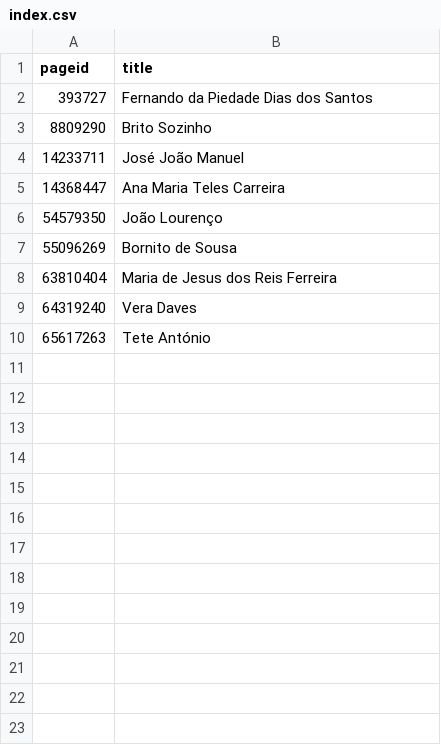
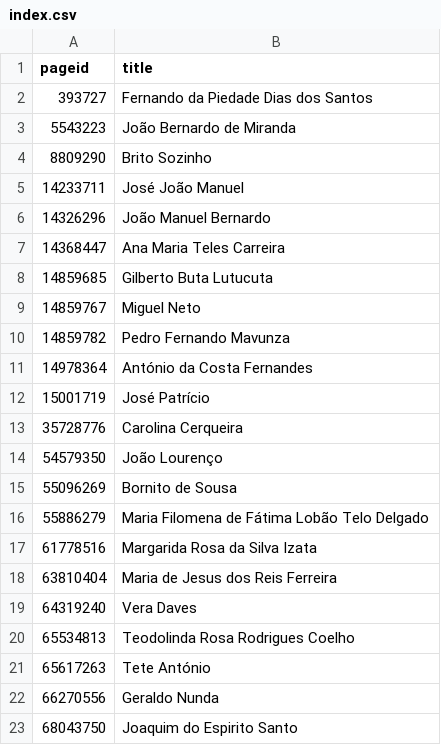
Before and after one commit to every-politician-scrapers/angola, a CSV file: enwiki/index.csv, drawn as a sheet.

```diff
--- a/enwiki/index.csv
+++ b/enwiki/index.csv
@@ -2,9 +2,22 @@ pageid,title
 393727,Fernando da Piedade Dias dos Santos
+5543223,João Bernardo de Miranda
 8809290,Brito Sozinho
 14233711,José João Manuel
+14326296,João Manuel Bernardo
 14368447,Ana Maria Teles Carreira
+14859685,Gilberto Buta Lutucuta
+14859767,Miguel Neto
+14859782,Pedro Fernando Mavunza
+14978364,António da Costa Fernandes
+15001719,José Patrício
+35728776,Carolina Cerqueira
 54579350,João Lourenço
 55096269,Bornito de Sousa
+55886279,Maria Filomena de Fátima Lobão Telo Delgado
+61778516,Margarida Rosa da Silva Izata
 63810404,Maria de Jesus dos Reis Ferreira
 64319240,Vera Daves
+65534813,Teodolinda Rosa Rodrigues Coelho
 65617263,Tete António
+66270556,Geraldo Nunda
+68043750,Joaquim do Espirito Santo
```
Also changed, not shown: 13 other files.
